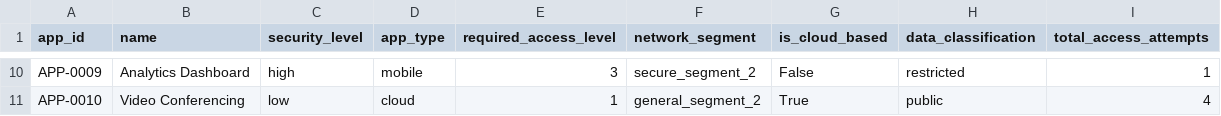
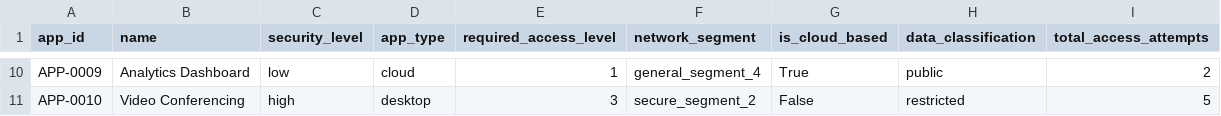
Before and after one commit to Tarunchintakunta/Zta-project, a CSV file: zta_project/results/applications_data.csv, drawn as a sheet; only a part is shown, gaps mark what is left out; the diff covers the shown part only; the diff names each change by its address in the sheet, - before the commit and + after, or states it on an @@ line.

```diff
--- a/zta_project/results/applications_data.csv
+++ b/zta_project/results/applications_data.csv
-C10 (security_level): high
+C10 (security_level): low
-D10 (app_type): mobile
+D10 (app_type): cloud
-E10 (required_access_level): 3
+E10 (required_access_level): 1
-F10 (network_segment): secure_segment_2
+F10 (network_segment): general_segment_4
-G10 (is_cloud_based): False
+G10 (is_cloud_based): True
-H10 (data_classification): restricted
+H10 (data_classification): public
-I10 (total_access_attempts): 1
+I10 (total_access_attempts): 2
-C11 (security_level): low
+C11 (security_level): high
-D11 (app_type): cloud
+D11 (app_type): desktop
-E11 (required_access_level): 1
+E11 (required_access_level): 3
-F11 (network_segment): general_segment_2
+F11 (network_segment): secure_segment_2
-G11 (is_cloud_based): True
+G11 (is_cloud_based): False
-H11 (data_classification): public
+H11 (data_classification): restricted
-I11 (total_access_attempts): 4
+I11 (total_access_attempts): 5
```
Also changed, not shown: 37 edited cells elsewhere in this file, zta_project/results/breach_attempts.csv, zta_project/results/devices_data.csv, 7 other files.
